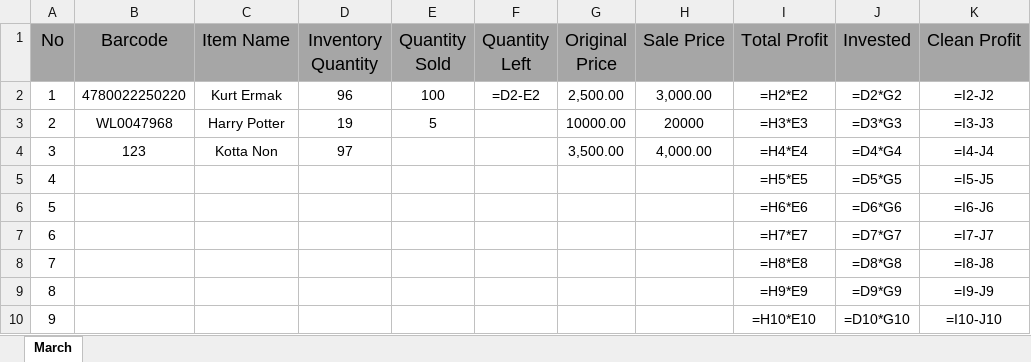
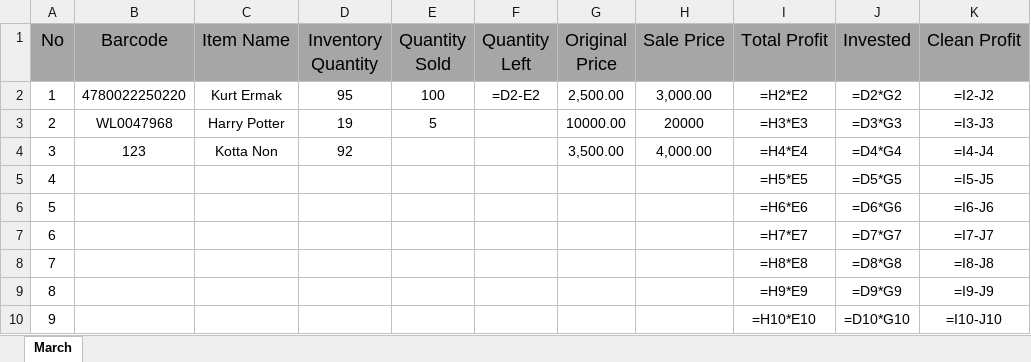
Before and after one commit to jasurlive/POS_Al-Halal, an Excel workbook: data/POS_2025_03.xlsx, sheet March, drawn as a sheet; only a part is shown; values as stored, in another font and other column widths than the file's, no borders; formulas without a stored value are shown as written; the diff names each change by its address in the sheet, - before the commit and + after, or states it on an @@ line.

```diff
--- a/data/POS_2025_03.xlsx (sheet March)
+++ b/data/POS_2025_03.xlsx (sheet March)
-D2 (Inventory Quantity): 96
+D2 (Inventory Quantity): 95
-D4 (Inventory Quantity): 97
+D4 (Inventory Quantity): 92
```
Also changed, not shown: 1 other file.
